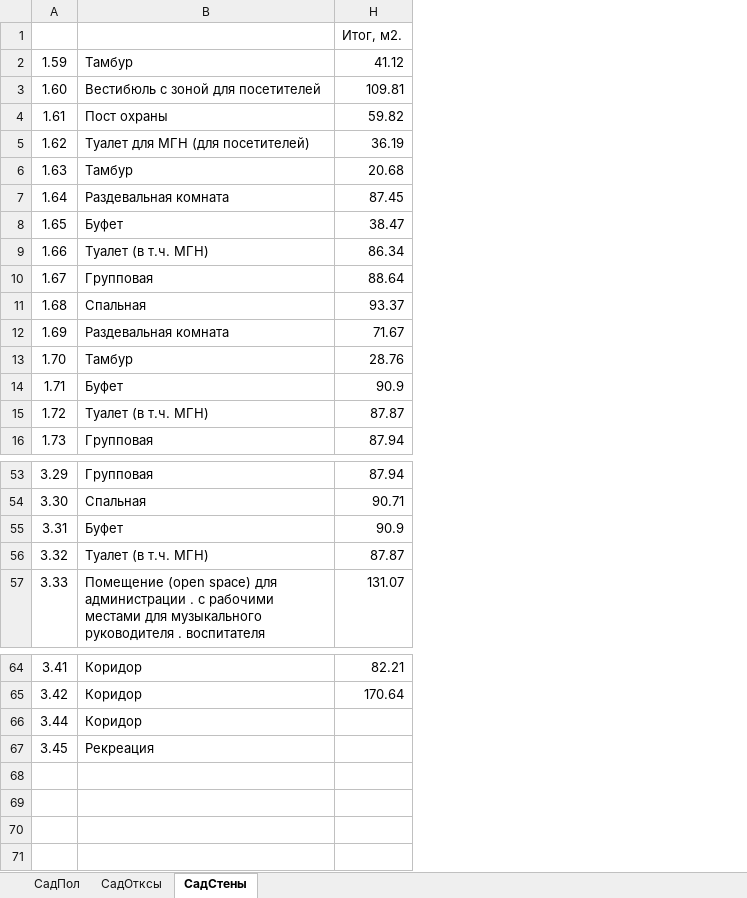
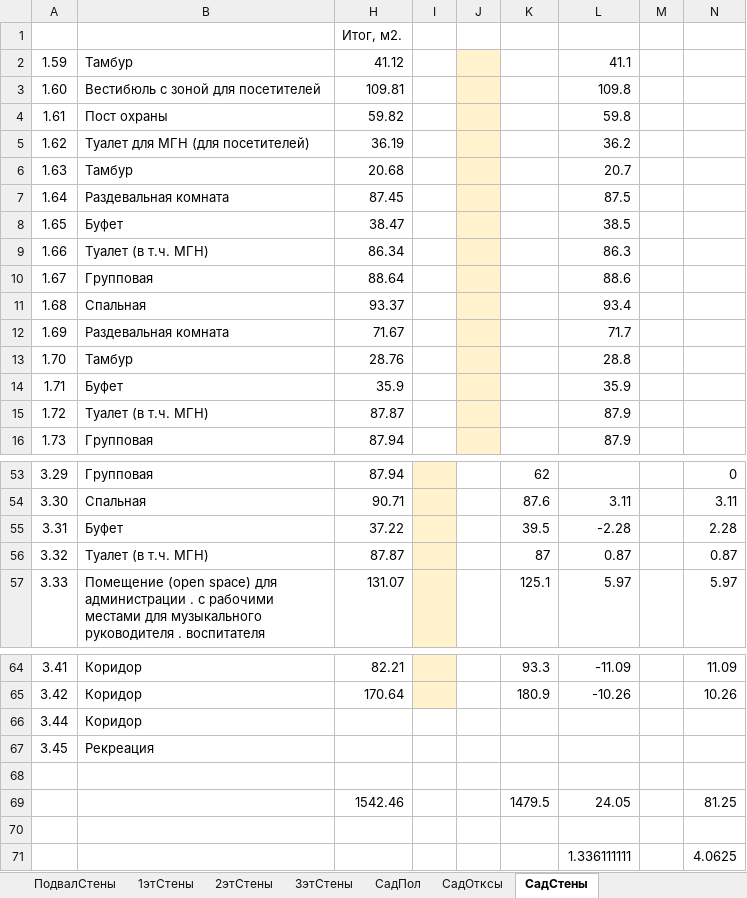
Before and after one commit to Ankkord/projects_schools-school_1-, an Excel workbook: kronshtatsky/vorKron.xlsx, sheet СадСтены, drawn as a sheet; only a part is shown, gaps mark what is left out; values as stored, in another font and other column widths than the file's, no borders; the diff names each change by its address in the sheet, - before the commit and + after, or states it on an @@ line.

```diff
--- a/kronshtatsky/vorKron.xlsx (sheet СадСтены)
+++ b/kronshtatsky/vorKron.xlsx (sheet СадСтены)
+sheet tab: ПодвалСтены
+sheet tab: 1этСтены
+sheet tab: 2этСтены
+sheet tab: 3этСтены
+column I, empty
+column J, empty
+column K, rows 53-57: 62 | 87.6 | 39.5 | 87 | 125.1; rows 64-65: 93.3 | 180.9
+column L, rows 2-16: 41.1 | 109.8 | 59.8 | 36.2 | 20.7 | 87.5 | 38.5 | 86.3 | 88.6 | 93.4 | 71.7 | 28.8 | 35.9 | 87.9 | 87.9; rows 54-57: 3.11 | -2.28 | 0.87 | 5.97; rows 64-65: -11.09 | -10.26
+column M, empty
+column N, rows 53-57: 0 | 3.11 | 2.28 | 0.87 | 5.97; rows 64-65: 11.09 | 10.26
-H14: 90.9
+H14: 35.9
-H55: 90.9
+H55: 37.22
+row 68: (empty)
+row 69:  |  | 1542.46 |  |  | 1479.5 | 24.05 |  | 81.25
+row 70: (empty)
+row 71:  |  |  |  |  |  | 1.336111111 |  | 4.0625
```
Also changed, not shown: reestr.xlsx, school_2/school_2_KP.xlsx, 12 other files.
